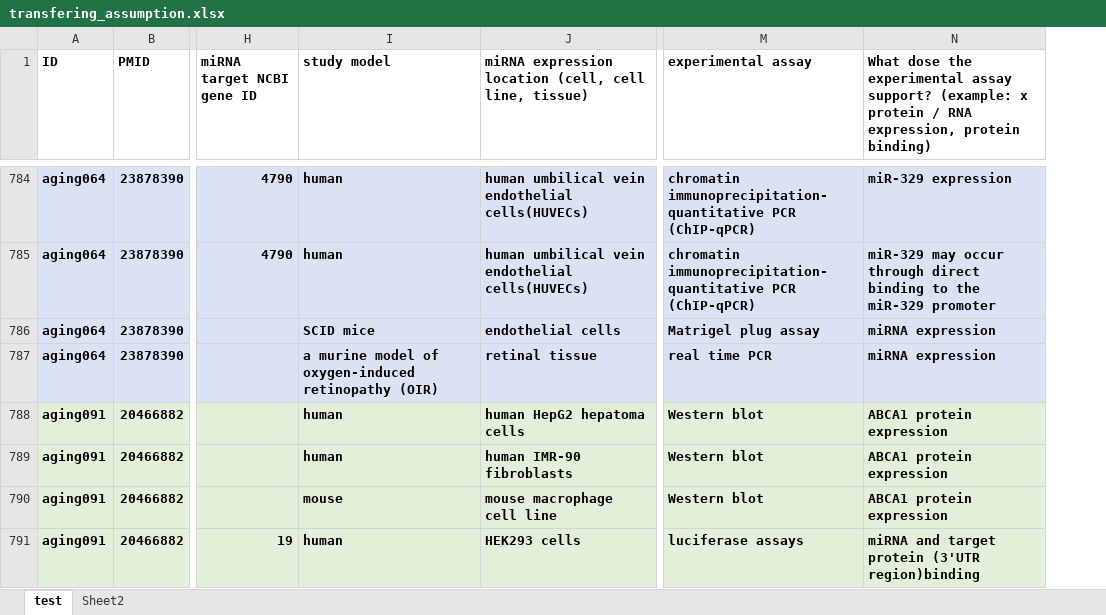
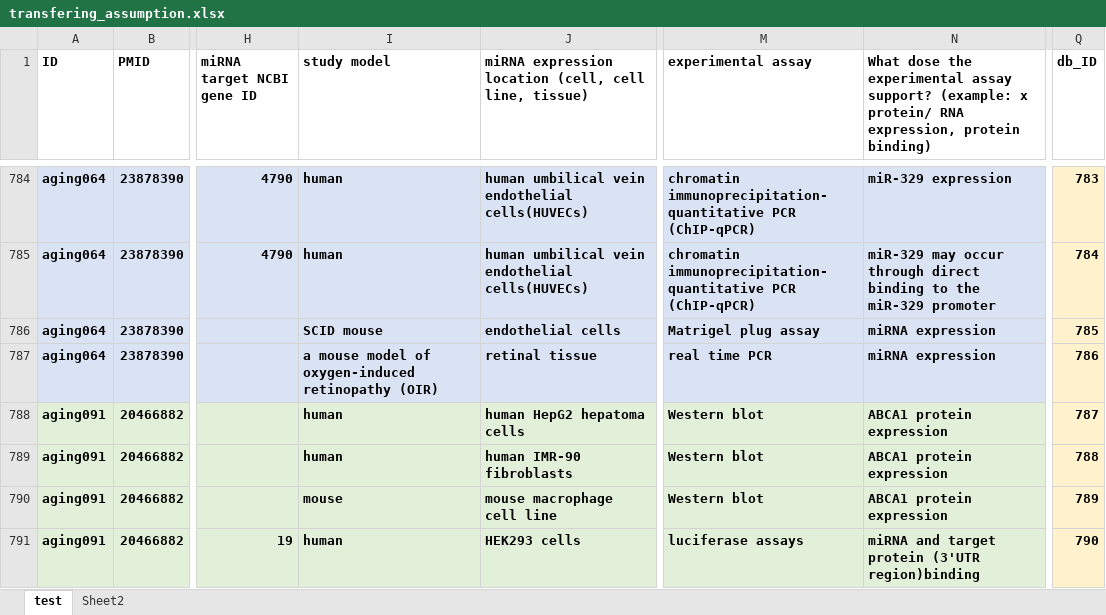
Before and after one commit to miraging/MIAGO, an Excel workbook: miago/docs/transfering_assumption.xlsx, sheet test, drawn as a sheet; only a part is shown, gaps mark what is left out; values as stored, in another font and other column widths than the file's, no borders; the diff covers the shown part only; the diff names each change by its address in the sheet, - before the commit and + after, or states it on an @@ line.

Commit message:
added NCBITaxon term for pig. generate another sheet for transferring tissue, study model and assay's patterm.

```diff
--- a/miago/docs/transfering_assumption.xlsx (sheet test)
+++ b/miago/docs/transfering_assumption.xlsx (sheet test)
+column Q (db_ID), rows 784-791: 783 | 784 | 785 | 786 | 787 | 788 | 789 | 790
-N1: …(example: x protein / RNA expression,…
+N1: …(example: x protein/ RNA expression,…
-I786 (study model): SCID mice
+I786 (study model): SCID mouse
-I787 (study model): a murine model of…
+I787 (study model): a mouse model of…
```
Also changed, not shown: 94 edited cells elsewhere in this sheet, 6 other files.
